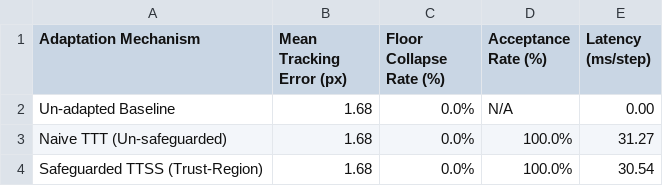
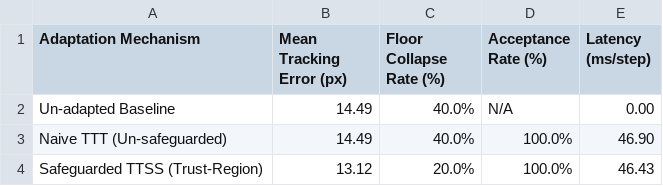
Before and after one commit to shounak-max/visionrl_research, a CSV file: paper_artifacts/paper_table3_ttss.csv, drawn as a sheet.

```diff
--- a/paper_artifacts/paper_table3_ttss.csv
+++ b/paper_artifacts/paper_table3_ttss.csv
@@ -1,4 +1,4 @@
 Adaptation Mechanism,Mean Tracking Error (px),Floor Collapse Rate (%),Acceptance Rate (%),Latency (ms/step)
-Un-adapted Baseline,1.68,0.0%,N/A,0.00
-Naive TTT (Un-safeguarded),1.68,0.0%,100.0%,31.27
-Safeguarded TTSS (Trust-Region),1.68,0.0%,100.0%,30.54
+Un-adapted Baseline,14.49,40.0%,N/A,0.00
+Naive TTT (Un-safeguarded),14.49,40.0%,100.0%,46.90
+Safeguarded TTSS (Trust-Region),13.12,20.0%,100.0%,46.43
```
Also changed, not shown: paper_artifacts/paper_table1_correlation.csv, paper_artifacts/paper_table2_geometry.csv, 34 other files.
